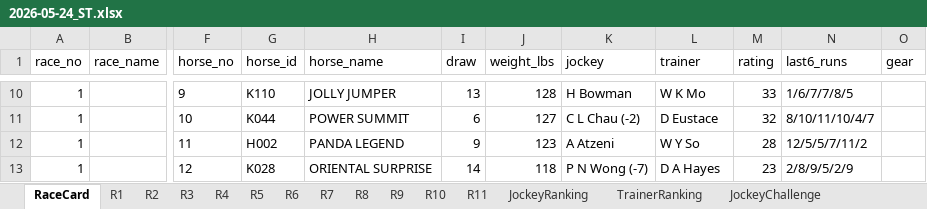
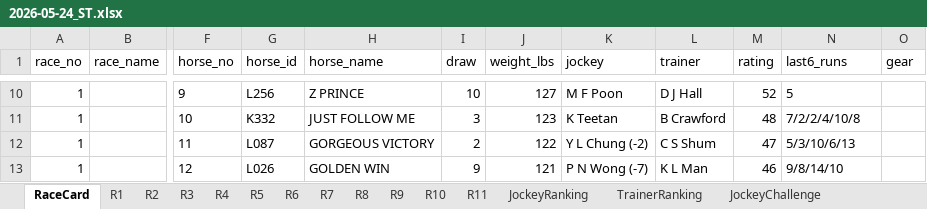
Before and after one commit to a40856/Claudehkjc, an Excel workbook: data/raw/2026-05-24_ST.xlsx, sheet RaceCard, drawn as a sheet; only a part is shown, gaps mark what is left out; values as stored, in another font and other column widths than the file's, no borders; the diff covers the shown part only; the diff names each change by its address in the sheet, - before the commit and + after, or states it on an @@ line.

```diff
--- a/data/raw/2026-05-24_ST.xlsx (sheet RaceCard)
+++ b/data/raw/2026-05-24_ST.xlsx (sheet RaceCard)
-G10 (horse_id): K110
+G10 (horse_id): L256
-H10 (horse_name): JOLLY JUMPER
+H10 (horse_name): Z PRINCE
-I10 (draw): 13
+I10 (draw): 10
-J10 (weight_lbs): 128
+J10 (weight_lbs): 127
-K10 (jockey): H Bowman
+K10 (jockey): M F Poon
-L10 (trainer): W K Mo
+L10 (trainer): D J Hall
-M10 (rating): 33
+M10 (rating): 52
-N10 (last6_runs): 1/6/7/7/8/5
+N10 (last6_runs): 5
-G11 (horse_id): K044
+G11 (horse_id): K332
-H11 (horse_name): POWER SUMMIT
+H11 (horse_name): JUST FOLLOW ME
-I11 (draw): 6
+I11 (draw): 3
-J11 (weight_lbs): 127
+J11 (weight_lbs): 123
-K11 (jockey): C L Chau (-2)
+K11 (jockey): K Teetan
-L11 (trainer): D Eustace
+L11 (trainer): B Crawford
-M11 (rating): 32
+M11 (rating): 48
-N11 (last6_runs): 8/10/11/10/4/7
+N11 (last6_runs): 7/2/2/4/10/8
-G12 (horse_id): H002
+G12 (horse_id): L087
-H12 (horse_name): PANDA LEGEND
+H12 (horse_name): GORGEOUS VICTORY
-I12 (draw): 9
+I12 (draw): 2
-J12 (weight_lbs): 123
+J12 (weight_lbs): 122
-K12 (jockey): A Atzeni
+K12 (jockey): Y L Chung (-2)
-L12 (trainer): W Y So
+L12 (trainer): C S Shum
-M12 (rating): 28
+M12 (rating): 47
-N12 (last6_runs): 12/5/5/7/11/2
+N12 (last6_runs): 5/3/10/6/13
-G13 (horse_id): K028
+G13 (horse_id): L026
-H13 (horse_name): ORIENTAL SURPRISE
+H13 (horse_name): GOLDEN WIN
-I13 (draw): 14
+I13 (draw): 9
-J13 (weight_lbs): 118
+J13 (weight_lbs): 121
-L13 (trainer): D A Hayes
+L13 (trainer): K L Man
-M13 (rating): 23
+M13 (rating): 46
-N13 (last6_runs): 2/8/9/5/2/9
+N13 (last6_runs): 9/8/14/10
```
Also changed, not shown: 79 edited cells elsewhere in this sheet, sheet R1, docs/data/raw/2026-05-24_ST.xlsx, 1 other file.
